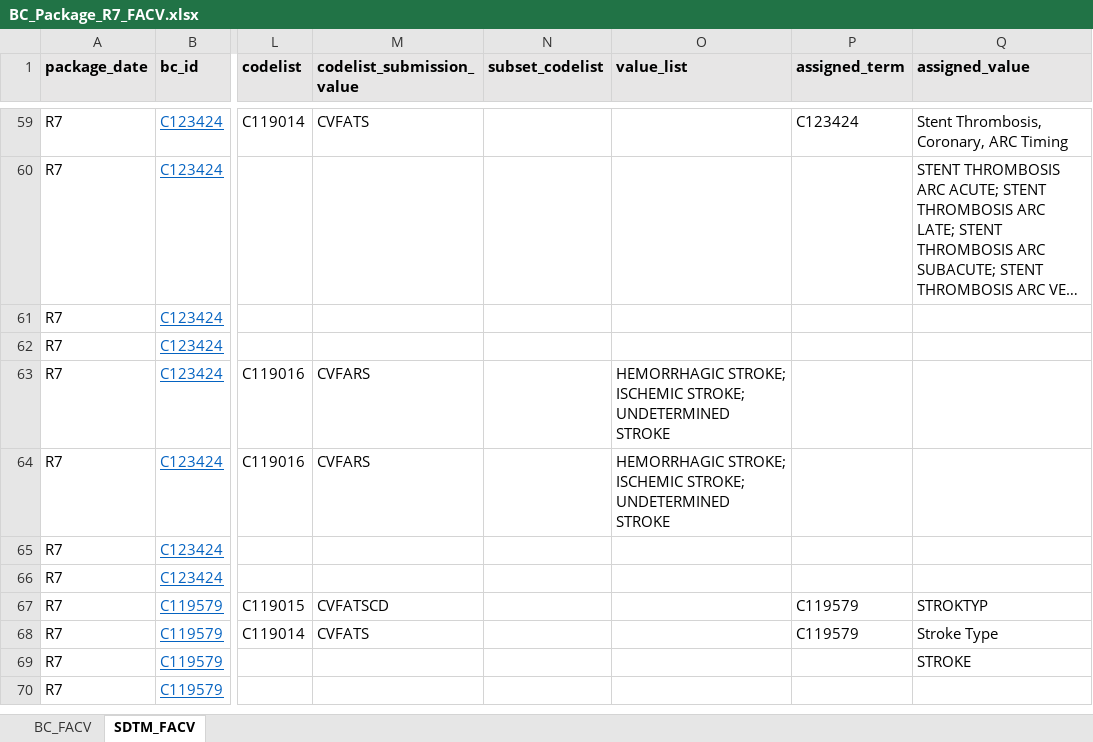
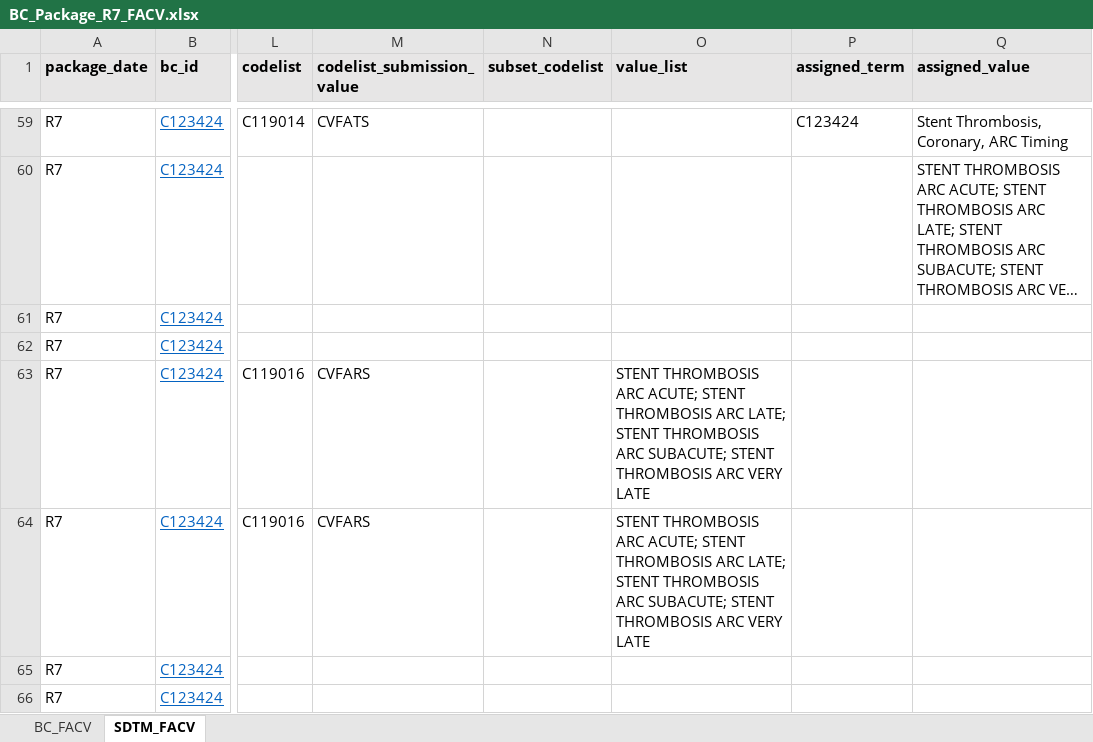
Before and after one commit to cdisc-org/COSMoS, an Excel workbook: curation/BC_Package_R7_FACV.xlsx, sheet SDTM_FACV, drawn as a sheet; only a part is shown, gaps mark what is left out; the shorter side is filled out with more unchanged rows; long unchanged cells end in …; values as stored, in another font and other column widths than the file's, no borders; the diff names each change by its address in the sheet, - before the commit and + after, or states it on an @@ line.

```diff
--- a/curation/BC_Package_R7_FACV.xlsx (sheet SDTM_FACV)
+++ b/curation/BC_Package_R7_FACV.xlsx (sheet SDTM_FACV)
-O63:O64 (value_list): HEMORRHAGIC STROKE; ISCHEMIC STROKE; UNDETERMINED STROKE
+O63:O64 (value_list): STENT THROMBOSIS ARC ACUTE; STENT THROMBOSIS ARC LATE; STENT THROMBOSIS ARC SUBACUTE; STENT THROMBOSIS ARC VERY LATE
```
Also changed, not shown: 1 other file.
